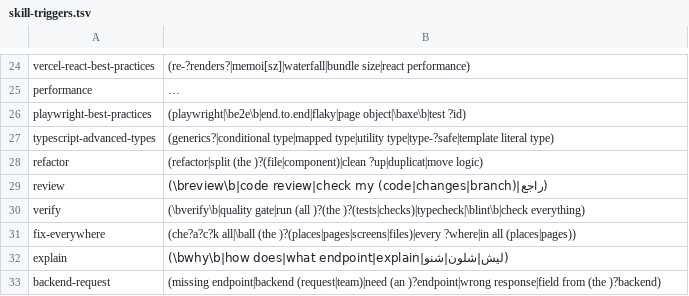
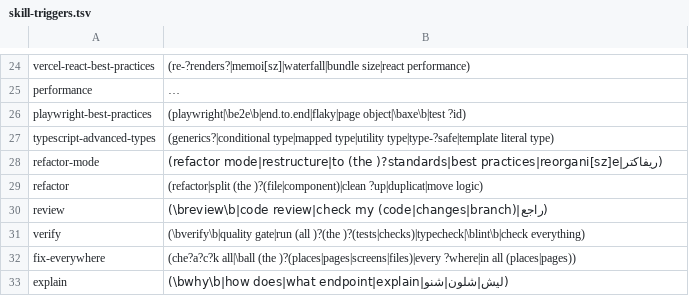
Before and after one commit to DiyarFirasmusa/frontend-kit, a TSV file: plugins/frontend-kit/scripts/skill-triggers.tsv, drawn as a sheet; only a part is shown, gaps mark what is left out; the shorter side is filled out with more unchanged rows; long unchanged cells end in …; the diff names each change by its address in the sheet, - before the commit and + after, or states it on an @@ line.

Commit message:
feat(kit): 1.4.0 - stack-neutral react profile, setup asks new/existing/refactor, adaptive hooks, refactor-mode

```diff
--- a/plugins/frontend-kit/scripts/skill-triggers.tsv
+++ b/plugins/frontend-kit/scripts/skill-triggers.tsv
+row 28: refactor-mode | (refactor mode|restructure|to (the )?standards|best practices|reorgani[sz]e|ريفاكتر)
```
Also changed, not shown: 22 other files.
